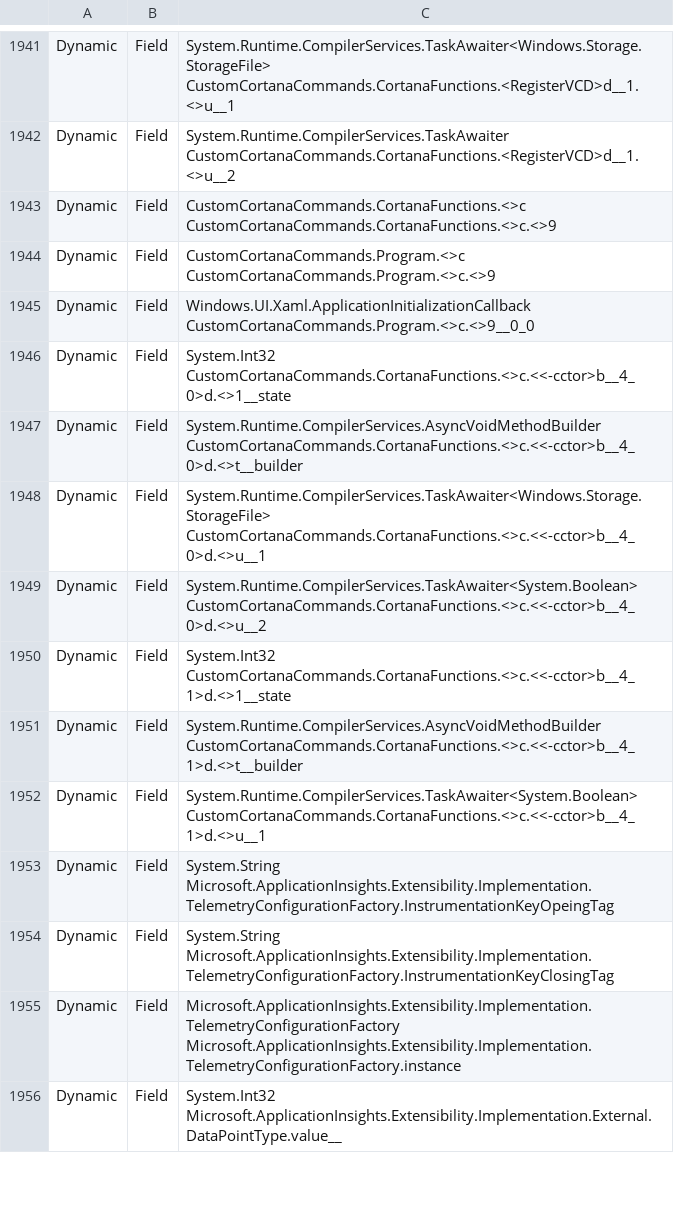
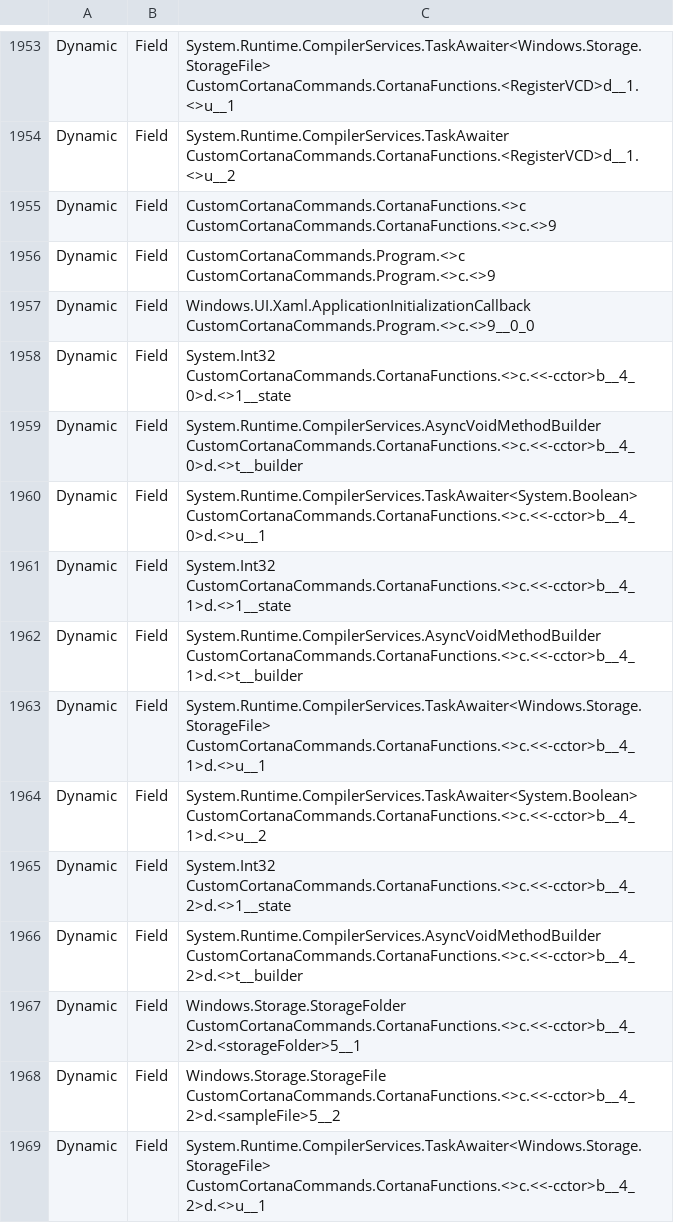
Before and after one commit to crclayton/custom-cortana-commands-template, a CSV file: CustomCortanaCommands/obj/x86/Release/ilc/intermediate/ILTransformed/CustomCortanaCommands.reflectionlog.csv, drawn as a sheet; only a part is shown, gaps mark what is left out; the shorter side is filled out with more unchanged rows; the diff covers the shown part only.

```diff
--- a/CustomCortanaCommands/obj/x86/Release/ilc/intermediate/ILTransformed/CustomCortanaCommands.reflectionlog.csv
+++ b/CustomCortanaCommands/obj/x86/Release/ilc/intermediate/ILTransformed/CustomCortanaCommands.reflectionlog.csv
@@ -1947,6 +1959,11 @@ Dynamic,Field,"System.Int32 CustomCortanaCommands.CortanaFunctions.<>c.<<-cctor>
 Dynamic,Field,"System.Runtime.CompilerServices.AsyncVoidMethodBuilder CustomCortanaCommands.CortanaFunctions.<>c.<<-cctor>b__4_0>d.<>t__builder"
-Dynamic,Field,"System.Runtime.CompilerServices.TaskAwaiter<Windows.Storage.StorageFile> CustomCortanaCommands.CortanaFunctions.<>c.<<-cctor>b__4_0>d.<>u__1"
-Dynamic,Field,"System.Runtime.CompilerServices.TaskAwaiter<System.Boolean> CustomCortanaCommands.CortanaFunctions.<>c.<<-cctor>b__4_0>d.<>u__2"
+Dynamic,Field,"System.Runtime.CompilerServices.TaskAwaiter<System.Boolean> CustomCortanaCommands.CortanaFunctions.<>c.<<-cctor>b__4_0>d.<>u__1"
 Dynamic,Field,"System.Int32 CustomCortanaCommands.CortanaFunctions.<>c.<<-cctor>b__4_1>d.<>1__state"
 Dynamic,Field,"System.Runtime.CompilerServices.AsyncVoidMethodBuilder CustomCortanaCommands.CortanaFunctions.<>c.<<-cctor>b__4_1>d.<>t__builder"
-Dynamic,Field,"System.Runtime.CompilerServices.TaskAwaiter<System.Boolean> CustomCortanaCommands.CortanaFunctions.<>c.<<-cctor>b__4_1>d.<>u__1"
+Dynamic,Field,"System.Runtime.CompilerServices.TaskAwaiter<Windows.Storage.StorageFile> CustomCortanaCommands.CortanaFunctions.<>c.<<-cctor>b__4_1>d.<>u__1"
+Dynamic,Field,"System.Runtime.CompilerServices.TaskAwaiter<System.Boolean> CustomCortanaCommands.CortanaFunctions.<>c.<<-cctor>b__4_1>d.<>u__2"
+Dynamic,Field,"System.Int32 CustomCortanaCommands.CortanaFunctions.<>c.<<-cctor>b__4_2>d.<>1__state"
+Dynamic,Field,"System.Runtime.CompilerServices.AsyncVoidMethodBuilder CustomCortanaCommands.CortanaFunctions.<>c.<<-cctor>b__4_2>d.<>t__builder"
+Dynamic,Field,"Windows.Storage.StorageFolder CustomCortanaCommands.CortanaFunctions.<>c.<<-cctor>b__4_2>d.<storageFolder>5__1"
+Dynamic,Field,"Windows.Storage.StorageFile CustomCortanaCommands.CortanaFunctions.<>c.<<-cctor>b__4_2>d.<sampleFile>5__2"
+Dynamic,Field,"System.Runtime.CompilerServices.TaskAwaiter<Windows.Storage.StorageFile> CustomCortanaCommands.CortanaFunctions.<>c.<<-cctor>b__4_2>d.<>u__1"
```
Also changed, not shown: 48 added rows elsewhere in this file, CustomCortanaCommands/obj/x86/Release/ilc/ilclog.csv, CustomCortanaCommands/obj/x86/Release/ilc/intermediate/ILTransformed/CustomCortanaCommands.csv, 39 other files.
